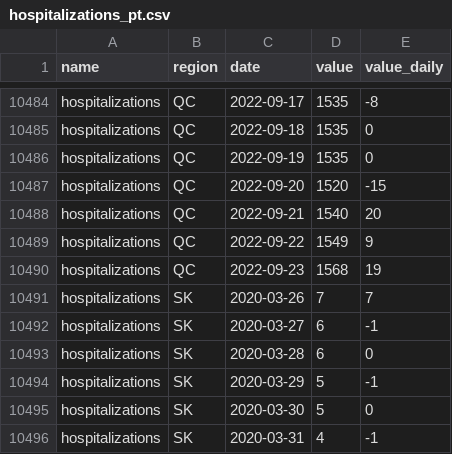
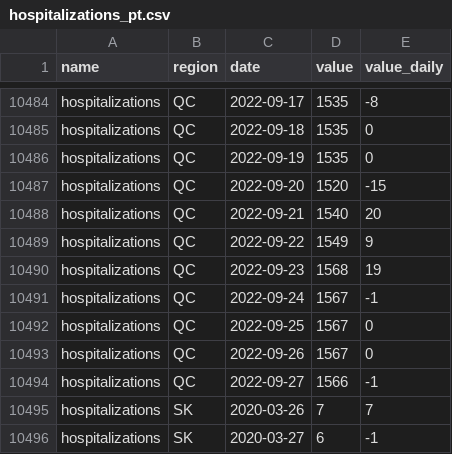
Before and after one commit to ccodwg/CovidTimelineCanada, a CSV file: data/pt/hospitalizations_pt.csv, drawn as a sheet; only a part is shown, gaps mark what is left out; the shorter side is filled out with more unchanged rows.

```diff
--- a/data/pt/hospitalizations_pt.csv
+++ b/data/pt/hospitalizations_pt.csv
@@ -10490,2 +10490,6 @@
 "hospitalizations","QC","2022-09-23",1568,19
+"hospitalizations","QC","2022-09-24",1567,-1
+"hospitalizations","QC","2022-09-25",1567,0
+"hospitalizations","QC","2022-09-26",1567,0
+"hospitalizations","QC","2022-09-27",1566,-1
 "hospitalizations","SK","2020-03-26",7,7
```
Also changed, not shown: data/can/hospitalizations_can.csv, data/can/icu_can.csv, 8 other files.
